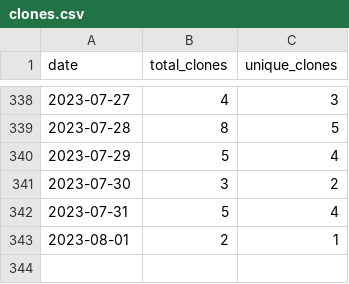
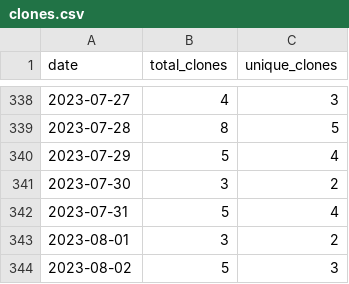
Before and after one commit to wumphlett/COMP-3220, a CSV file: .traffic/clones.csv, drawn as a sheet; only a part is shown, gaps mark what is left out.

Commit message:
Updating repository traffic

```diff
--- a/.traffic/clones.csv
+++ b/.traffic/clones.csv
@@ -342,2 +342,3 @@ date,total_clones,unique_clones
 2023-07-31,5,4
-2023-08-01,2,1
+2023-08-01,3,2
+2023-08-02,5,3
```
Also changed, not shown: .traffic/views.csv, 3 other files.
